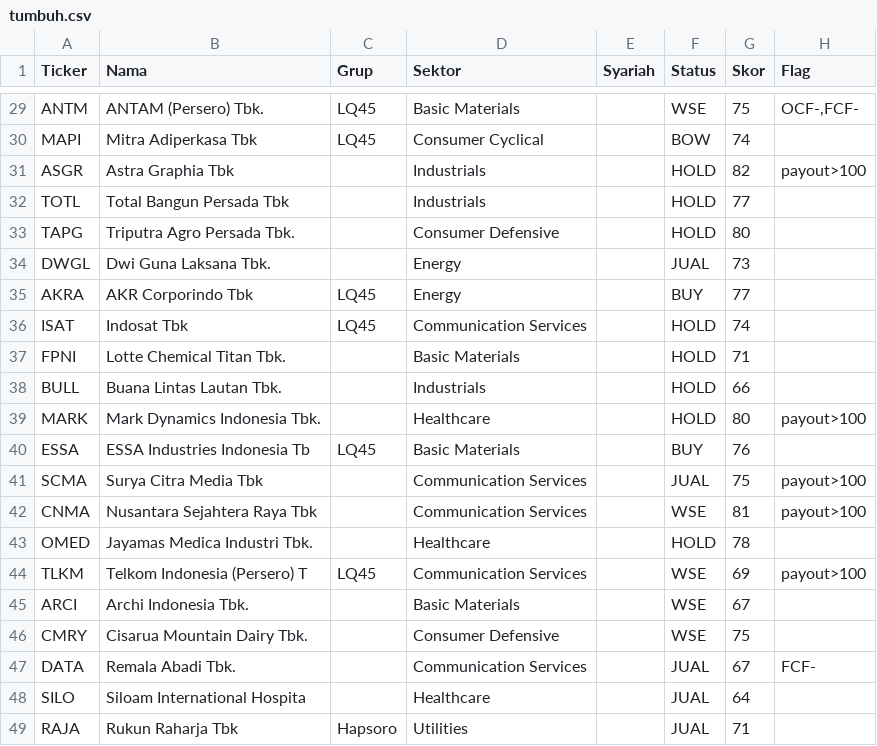
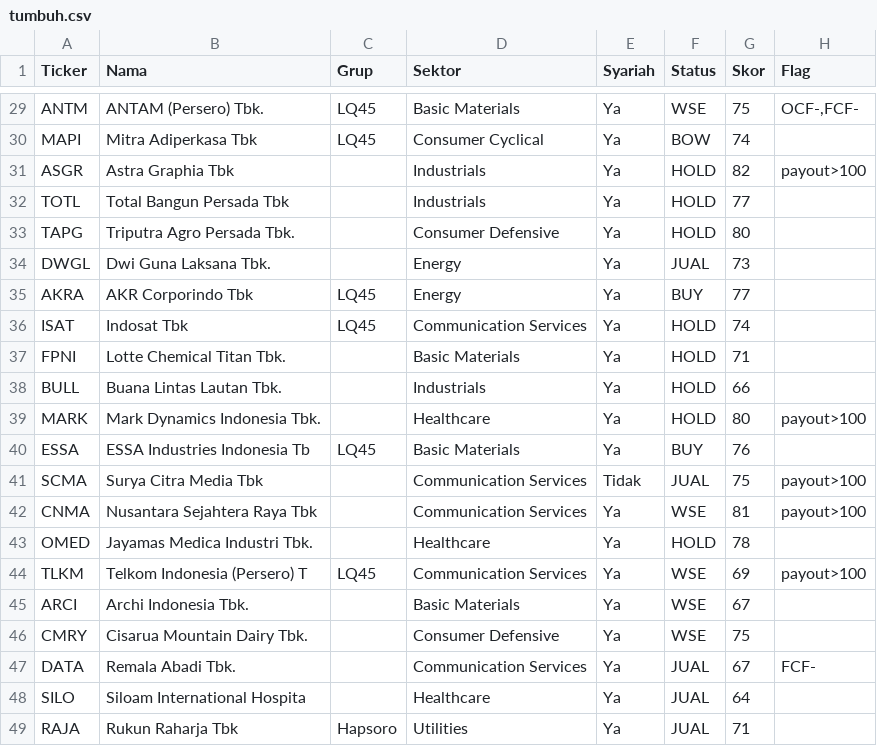
Before and after one commit to 2013tib-droid/Screening-Saham, a CSV file: hasil/tumbuh.csv, drawn as a sheet; only a part is shown, gaps mark what is left out; the diff covers the shown part only; the diff names each change by its address in the sheet, - before the commit and + after, or states it on an @@ line.

```diff
--- a/hasil/tumbuh.csv
+++ b/hasil/tumbuh.csv
-E29:E40 (Syariah): (empty)
+E29:E40 (Syariah): Ya
-E41 (Syariah): (empty)
+E41 (Syariah): Tidak
-E42:E49 (Syariah): (empty)
+E42:E49 (Syariah): Ya
```
Also changed, not shown: 27 edited cells elsewhere in this file, hasil/semua.csv, hasil/swing.csv, 4 other files.
